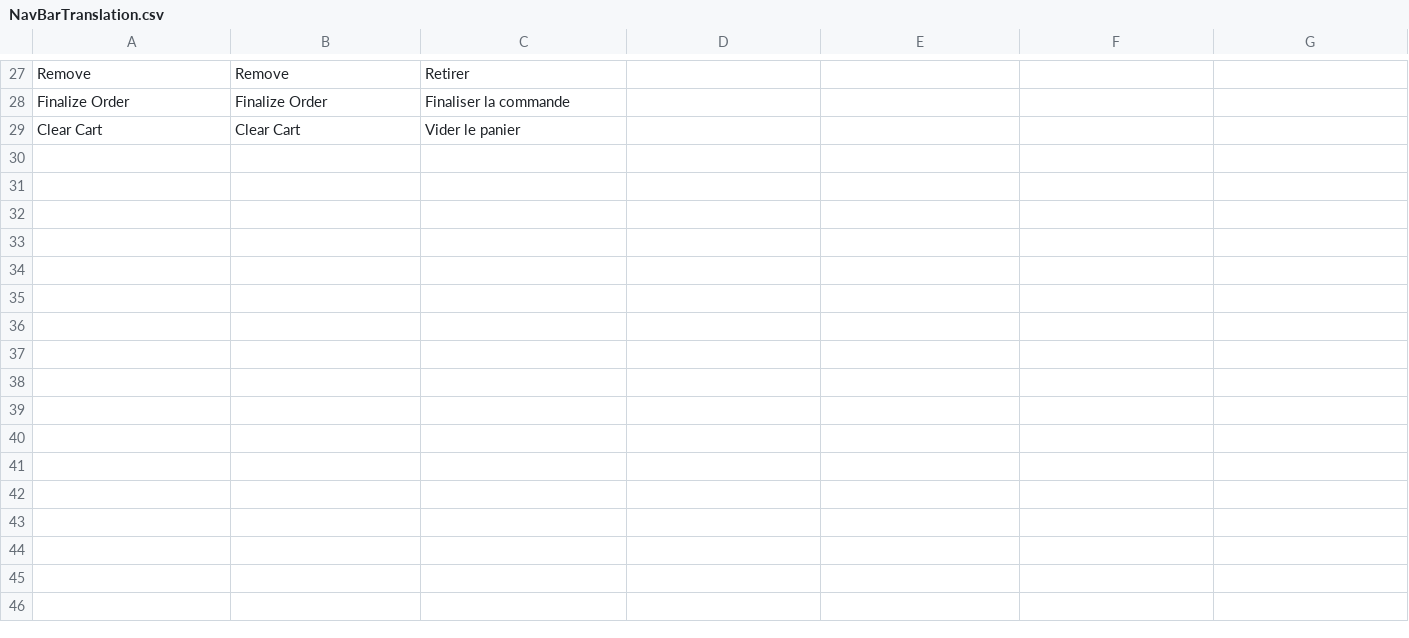
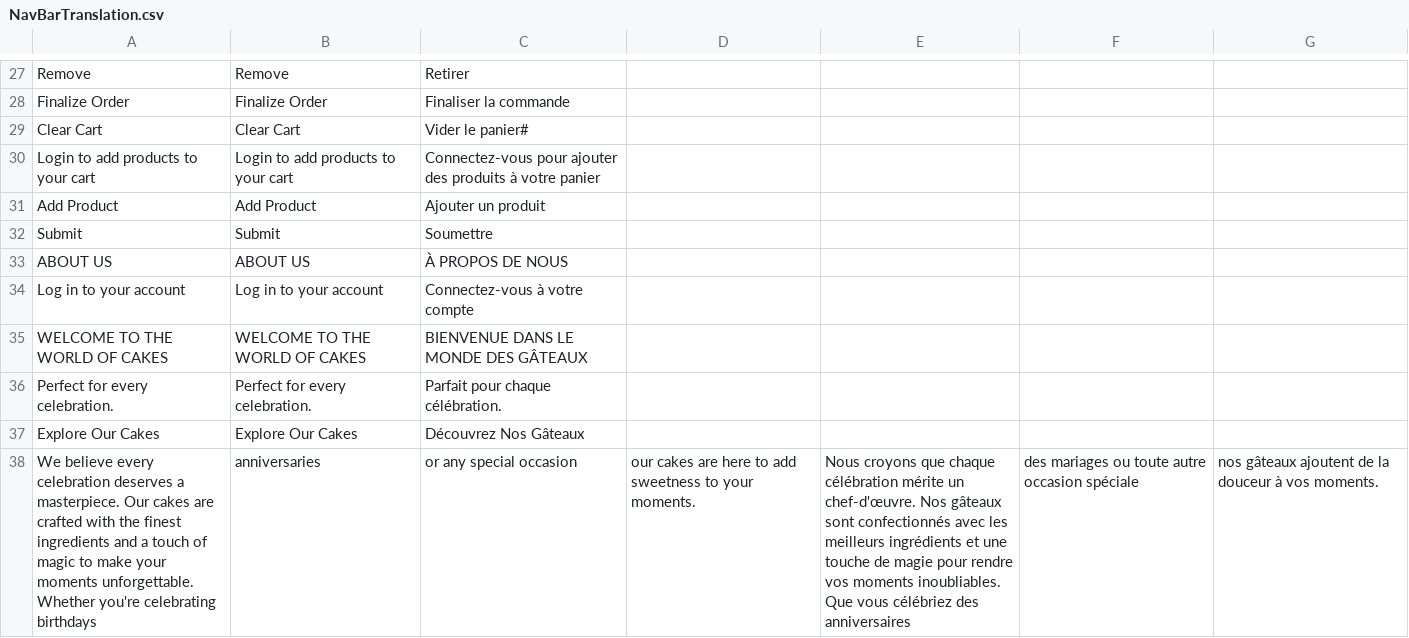
Before and after one commit to AyaAi172/Online-Cake-Project, a CSV file: Project/Database/NavBarTranslation.csv, drawn as a sheet; only a part is shown, gaps mark what is left out; the diff names each change by its address in the sheet, - before the commit and + after, or states it on an @@ line.

Commit message:
Project

```diff
--- a/Project/Database/NavBarTranslation.csv
+++ b/Project/Database/NavBarTranslation.csv
-C29: Vider le panier
+C29: Vider le panier#
+row 30: Login to add products to your cart | Login to add products to your cart | Connectez-vous pour ajouter des produits à votre panier
+row 31: Add Product | Add Product | Ajouter un produit
+row 32: Submit | Submit | Soumettre
+row 33: ABOUT US | ABOUT US | À PROPOS DE NOUS
+row 34: Log in to your account | Log in to your account | Connectez-vous à votre compte
+row 35: WELCOME TO THE WORLD OF CAKES | WELCOME TO THE WORLD OF CAKES | BIENVENUE DANS LE MONDE DES GÂTEAUX
+row 36: Perfect for every celebration. | Perfect for every celebration. | Parfait pour chaque célébration.
+row 37: Explore Our Cakes | Explore Our Cakes | Découvrez Nos Gâteaux
+row 38: We believe every celebration deserves a masterpiece. Our cakes are crafted with the finest ingredients and a touch of magic to make your moments unforgettable. Whether you're celebrating birthdays | anniversaries | or any special occasion | our cakes are here to add sweetness to your moments. | Nous croyons que chaque célébration mérite un chef-d'œuvre. Nos gâteaux sont confectionnés avec les meilleurs ingrédients et une touche de magie pour rendre vos moments inoubliables. Que vous célébriez des anniversaires | des mariages ou toute autre occasion spéciale | nos gâteaux ajoutent de la douceur à vos moments.
```
Also changed, not shown: Project/Database/FinalizedOrders.csv, 9 other files.
